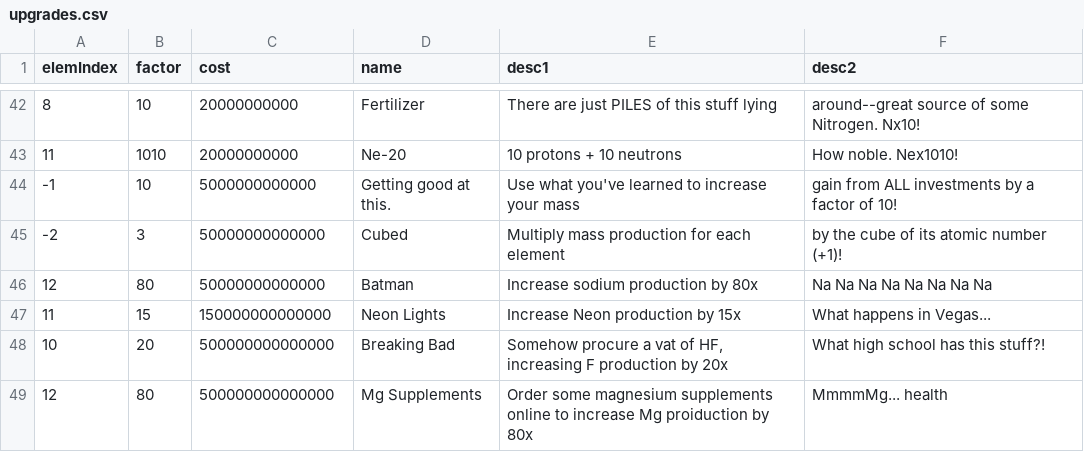
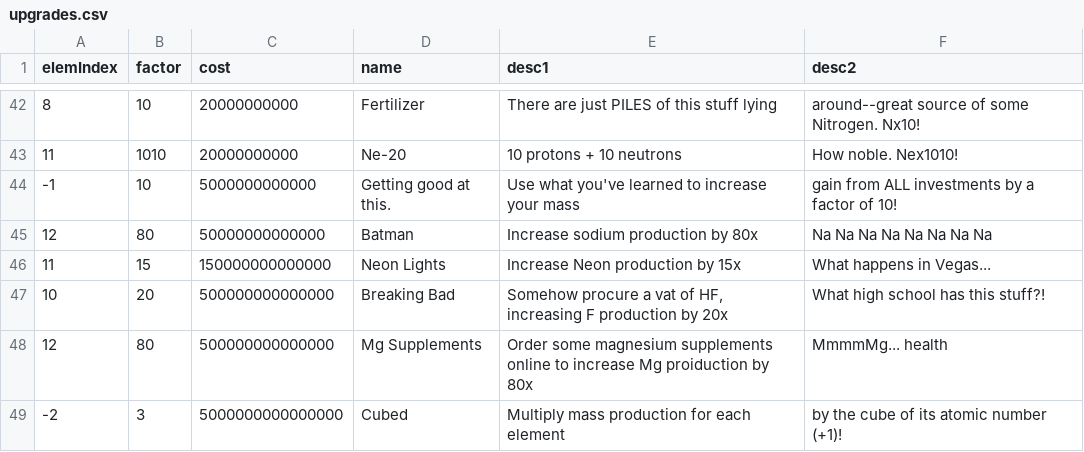
Before and after one commit to gtengland/gtengland.github.io, a CSV file: upgrades.csv, drawn as a sheet; only a part is shown, gaps mark what is left out.

Commit message:
Update upgrades.csv

```diff
--- a/upgrades.csv
+++ b/upgrades.csv
@@ -44,3 +44,2 @@
 "-1","10","5000000000000","Getting good at this.","Use what you've learned to increase your mass","gain from ALL investments by a factor of 10!"
-"-2","3","50000000000000","Cubed","Multiply mass production for each element","by the cube of its atomic number (+1)!"
 "12","80","50000000000000","Batman","Increase sodium production by 80x","Na Na Na Na Na Na Na Na"
@@ -49 +48,2 @@
 "12","80","500000000000000","Mg Supplements","Order some magnesium supplements online to increase Mg proiduction by 80x","MmmmMg... health"
+"-2","3","5000000000000000","Cubed","Multiply mass production for each element","by the cube of its atomic number (+1)!"
```
